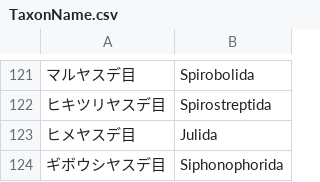
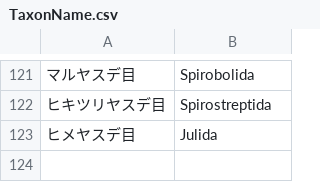
Before and after one commit to RyoKuwa/JapaneseMillipedeDB, a CSV file: TaxonName.csv, drawn as a sheet; only a part is shown, gaps mark what is left out.

Commit message:
Add files via upload

```diff
--- a/TaxonName.csv
+++ b/TaxonName.csv
@@ -123,2 +123 @@
 ヒメヤスデ目,Julida
-ギボウシヤスデ目,Siphonophorida
```
